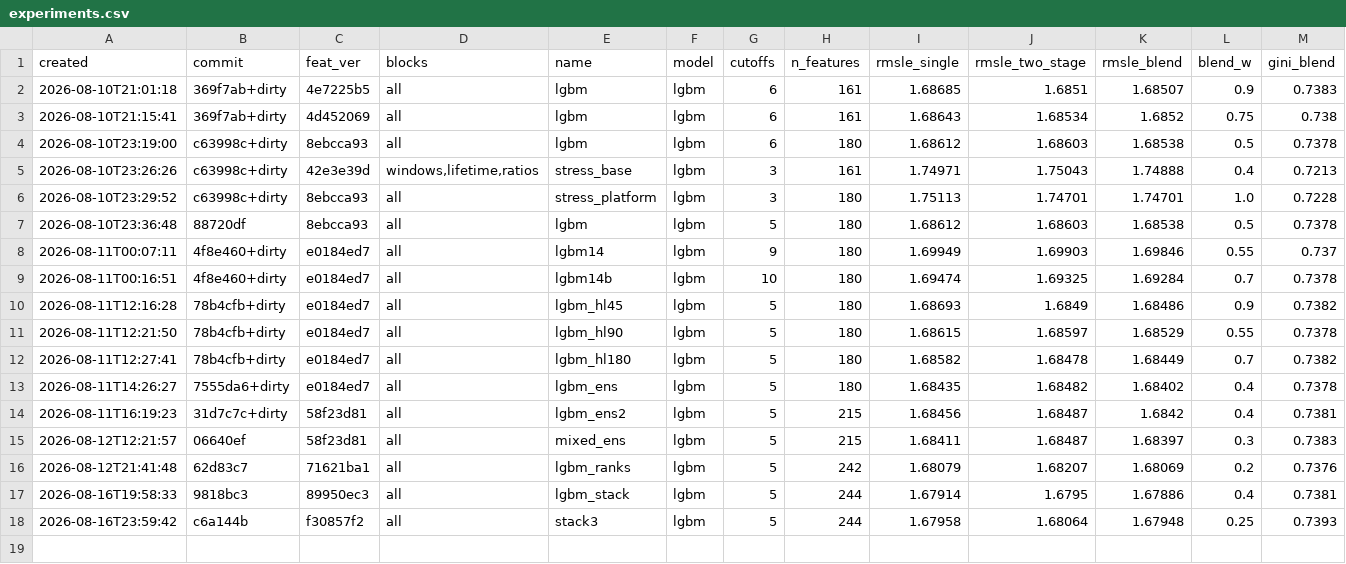
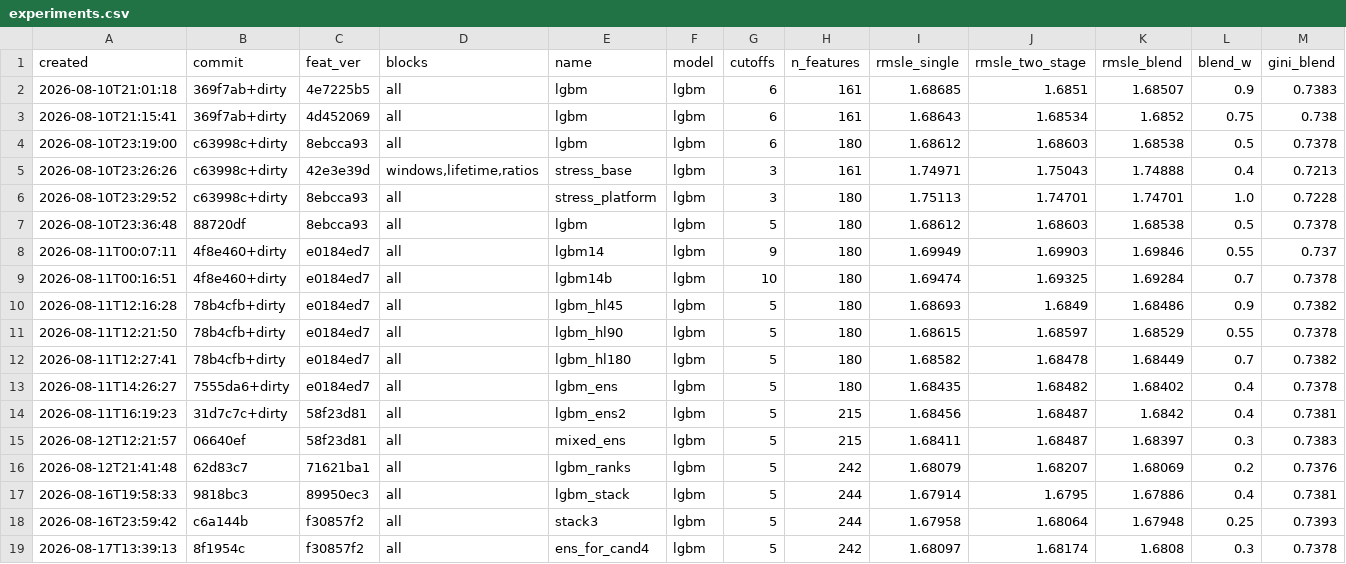
Before and after one commit to imaO0O/ozon-ml-champ, a CSV file: models/experiments.csv, drawn as a sheet; only a part is shown; rows hold the shown columns only; the diff names each change by its address in the sheet, - before the commit and + after, or states it on an @@ line.

Commit message:
Gini состава cand4 посчитан совместно с треком C: 0.7365, худший из кандидатов
Последний пробел в материалах жюри закрыт. Трек C передал сетевую половину
состава на срезе 2026-01-15, мы подставили свой ансамбль в бустинговую
половину с весами состава 0.458/0.542:

  половина                  RMSLE     Gini   ошибка суммы
  наш ансамбль (без сети)  1.66941   0.7378     -60.3%
  сетевая половина         1.67092   0.7342     -58.6%
  состав при весе 0.542    1.66842   0.7365     -59.6%

Расчёты двух треков сошлись независимо: ошибка суммы бустинговой половины
60.5% у них против 60.3% у нас, состава — 59.7% против 59.6%.

Их ожидание подтвердилось: наш ансамбль сильнее их одиночного walk-forward
LightGBM и по RMSLE (1.66941 против 1.67049), и по Gini (0.7378 против 0.7367).

Следствие, которое меняет разбор финальной пары: наш лучший по RMSLE файл
оказался худшим по Gini. Причина измерена — сеть попадает по величине, но
упорядочивает хуже, и в составе тянет ранжирование вниз. У стекинга эффект
обратный: там сеть входит признаком, бустинг сам решает, где ей верить,
и stack3_calib даёт лучший Gini из всех (0.7393).

Оговорка внесена в B2: отправленный cand4 содержал одиночный LightGBM трека C,
с ним состав даёт 1.66899 и Gini 0.7360. Названы оба числа.

```diff
--- a/models/experiments.csv
+++ b/models/experiments.csv
+row 19: 2026-08-17T13:39:13 | 8f1954c | f30857f2 | all | ens_for_cand4 | lgbm | 5 | 242 | 1.68097 | 1.68174 | 1.6808 | 0.3 | 0.7378
```
Also changed, not shown: 2 other files.
